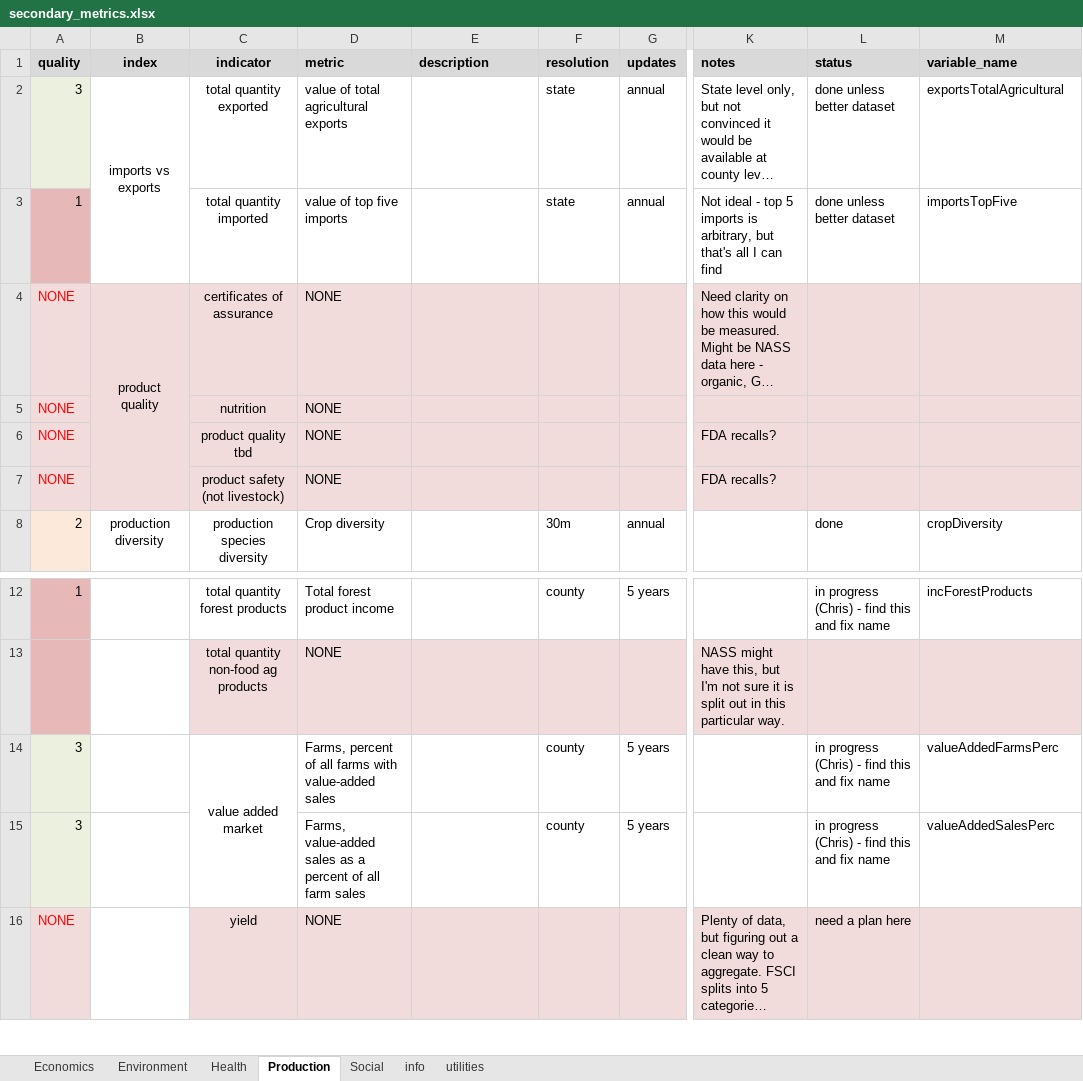
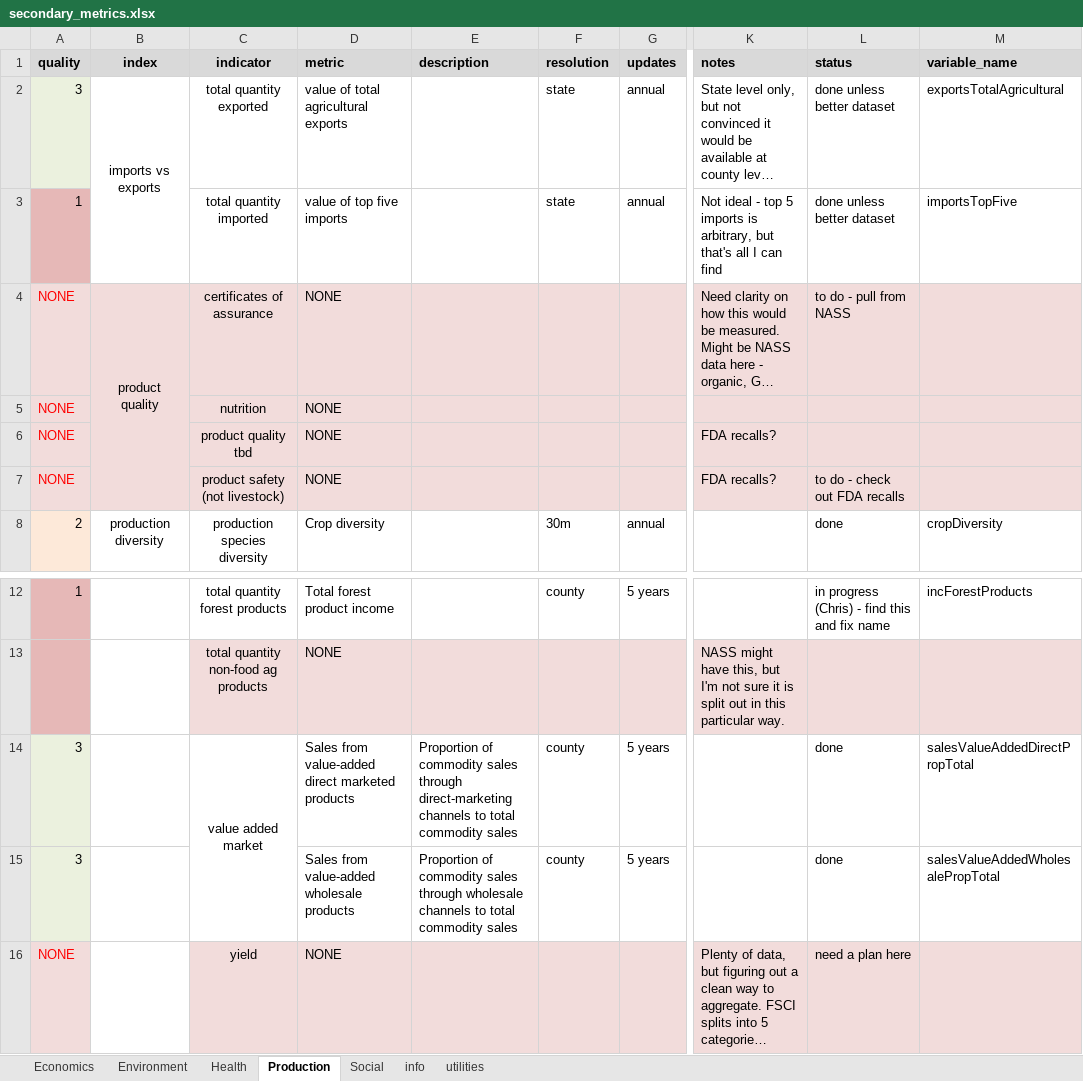
Before and after one commit to Food-Systems-Research-Center/sm-data, an Excel workbook: 2_clean/secondary_metrics.xlsx, sheet Production, drawn as a sheet; only a part is shown, gaps mark what is left out; long unchanged cells end in …; values as stored, in another font and other column widths than the file's, no borders; conditional formats not drawn; the diff names each change by its address in the sheet, - before the commit and + after, or states it on an @@ line.

```diff
--- a/2_clean/secondary_metrics.xlsx (sheet Production)
+++ b/2_clean/secondary_metrics.xlsx (sheet Production)
-L4 (status): (empty)
+L4 (status): to do - pull from NASS
-L7 (status): (empty)
+L7 (status): to do - check out FDA recalls
-D14 (metric): Farms, percent of all farms with value-added sales
+D14 (metric): Sales from value-added direct marketed products
-E14 (description): (empty)
+E14 (description): Proportion of commodity sales through direct-marketing channels to total commodity sales
-L14:L15 (status): in progress (Chris) - find this and fix name
+L14:L15 (status): done
-M14 (variable_name): valueAddedFarmsPerc
+M14 (variable_name): salesValueAddedDirectPropTotal
-D15 (metric): Farms, value-added sales as a percent of all farm sales
+D15 (metric): Sales from value-added wholesale products
-E15 (description): (empty)
+E15 (description): Proportion of commodity sales through wholesale channels to total commodity sales
-M15 (variable_name): valueAddedSalesPerc
+M15 (variable_name): salesValueAddedWholesalePropTotal
```
Also changed, not shown: sheet Economics, sheet Environment, sheet Health, sheet Social, 21 other files.
